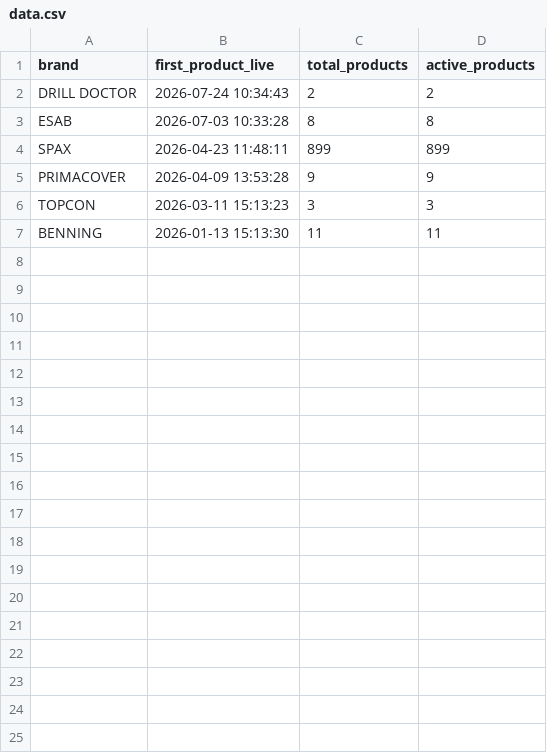
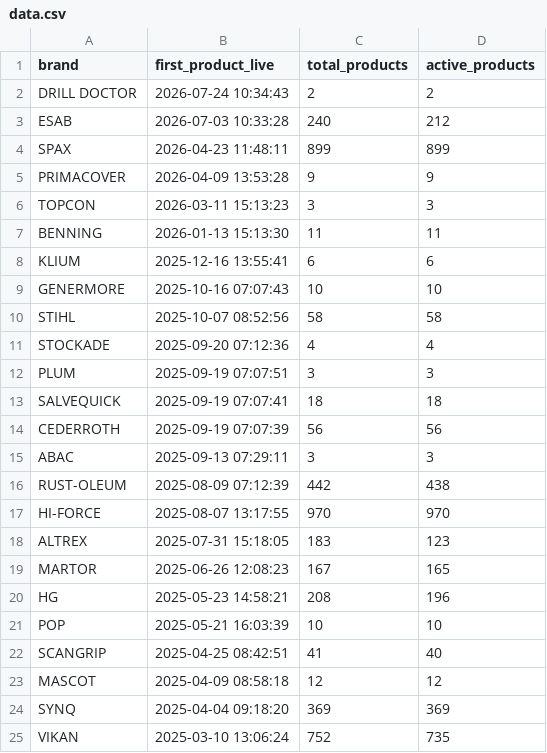
Before and after one commit to hbendima/New-brands, a CSV file: docs/data.csv, drawn as a sheet.

Commit message:
new data 28.09

```diff
--- a/docs/data.csv
+++ b/docs/data.csv
@@ -2,3 +2,3 @@ brand,first_product_live,total_products,active_products
 DRILL DOCTOR,2026-07-24 10:34:43,2,2
-ESAB,2026-07-03 10:33:28,8,8
+ESAB,2026-07-03 10:33:28,240,212
 SPAX,2026-04-23 11:48:11,899,899
@@ -7 +7,19 @@ TOPCON,2026-03-11 15:13:23,3,3
 BENNING,2026-01-13 15:13:30,11,11
+KLIUM,2025-12-16 13:55:41,6,6
+GENERMORE,2025-10-16 07:07:43,10,10
+STIHL,2025-10-07 08:52:56,58,58
+STOCKADE,2025-09-20 07:12:36,4,4
+PLUM,2025-09-19 07:07:51,3,3
+SALVEQUICK,2025-09-19 07:07:41,18,18
+CEDERROTH,2025-09-19 07:07:39,56,56
+ABAC,2025-09-13 07:29:11,3,3
+RUST-OLEUM,2025-08-09 07:12:39,442,438
+HI-FORCE,2025-08-07 13:17:55,970,970
+ALTREX,2025-07-31 15:18:05,183,123
+MARTOR,2025-06-26 12:08:23,167,165
+HG,2025-05-23 14:58:21,208,196
+POP,2025-05-21 16:03:39,10,10
+SCANGRIP,2025-04-25 08:42:51,41,40
+MASCOT,2025-04-09 08:58:18,12,12
+SYNQ,2025-04-04 09:18:20,369,369
+VIKAN,2025-03-10 13:06:24,752,735
```
Also changed, not shown: 1 other file.
